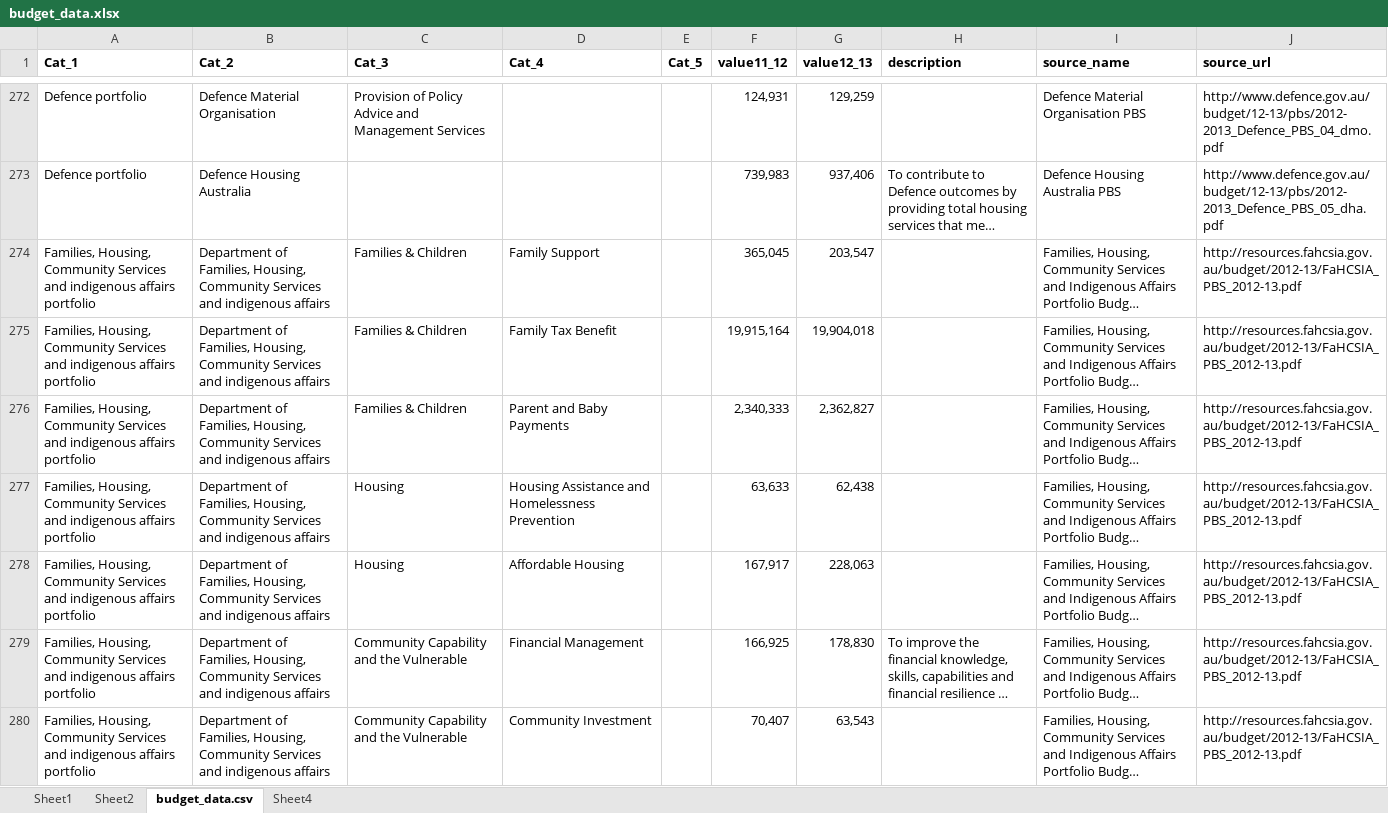
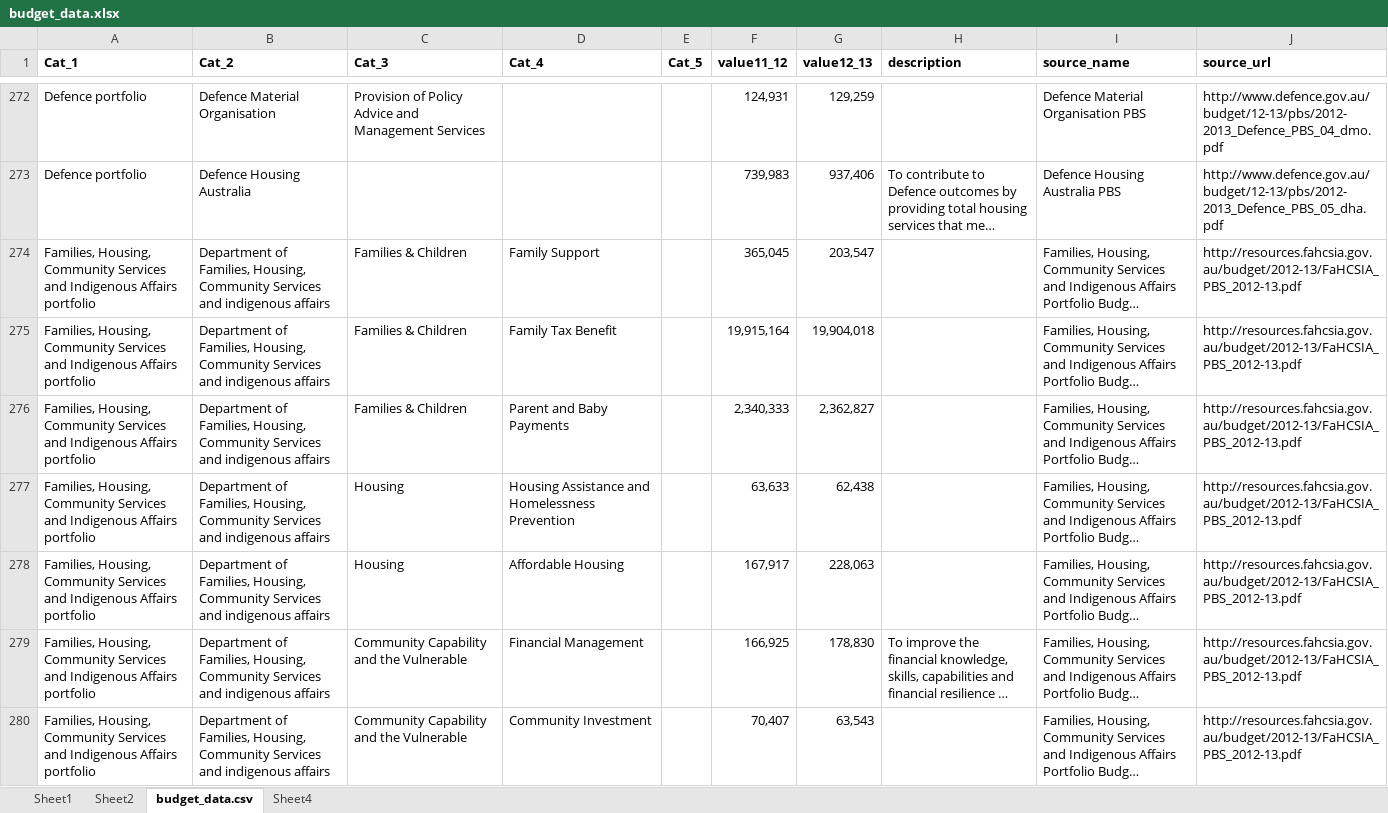
Before and after one commit to robertdapice/onegrain, an Excel workbook: public/budget_data.xlsx, sheet budget_data.csv, drawn as a sheet; only a part is shown, gaps mark what is left out; long unchanged cells end in …; values as stored, in another font and other column widths than the file's, no borders; the diff covers the shown part only; the diff names each change by its address in the sheet, - before the commit and + after, or states it on an @@ line.

```diff
--- a/public/budget_data.xlsx (sheet budget_data.csv)
+++ b/public/budget_data.xlsx (sheet budget_data.csv)
-A274:A280 (Cat_1): …Services and indigenous affairs portfolio
+A274:A280 (Cat_1): …Services and Indigenous Affairs portfolio
```
Also changed, not shown: 33 edited cells elsewhere in this sheet, 5 other files.
